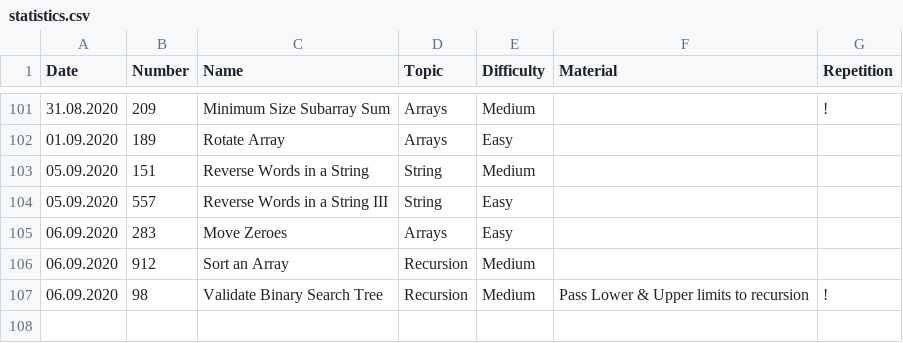
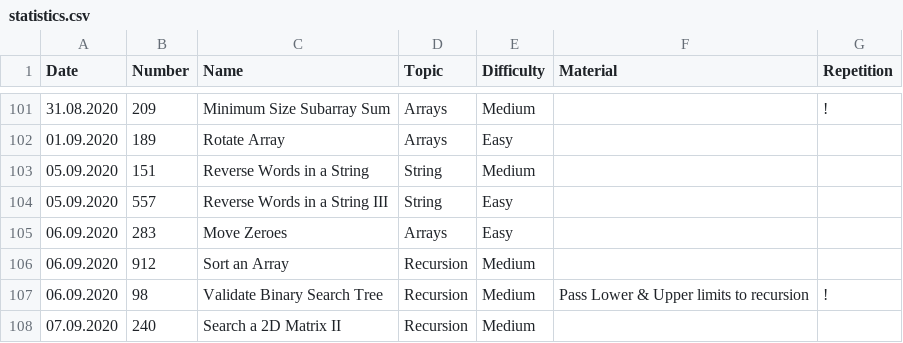
Before and after one commit to ivantishchenko/computer-science, a CSV file: leetCode/statistics.csv, drawn as a sheet; only a part is shown, gaps mark what is left out; the diff names each change by its address in the sheet, - before the commit and + after, or states it on an @@ line.

Commit message:
Solved search a 2D matrix with O(n ^ 2)

```diff
--- a/leetCode/statistics.csv
+++ b/leetCode/statistics.csv
+row 108: 07.09.2020 | 240 | Search a 2D Matrix II | Recursion | Medium
```
Also changed, not shown: 1 other file.
